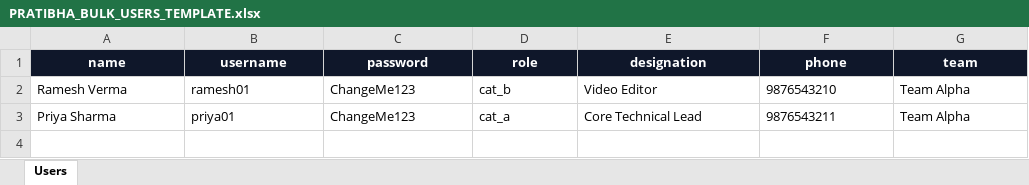
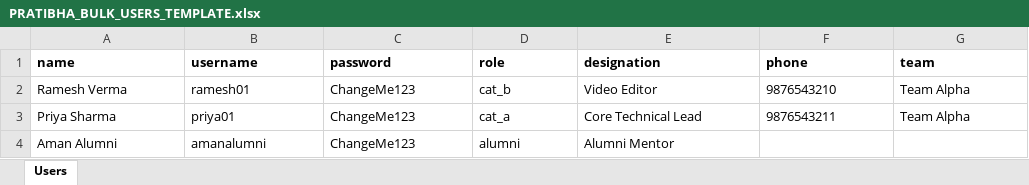
Before and after one commit to pratibhadb2026-ui/fg, an Excel workbook: PRATIBHA_BULK_USERS_TEMPLATE.xlsx, sheet Users, drawn as a sheet; values as stored, in another font and other column widths than the file's, no borders; the diff names each change by its address in the sheet, - before the commit and + after, or states it on an @@ line.

Commit message:
Add dashboard alumni and mobile app support

```diff
--- a/PRATIBHA_BULK_USERS_TEMPLATE.xlsx (sheet Users)
+++ b/PRATIBHA_BULK_USERS_TEMPLATE.xlsx (sheet Users)
@@ A1:G1 fill: #0F172A → none, text colour: #FFFFFF → black, alignment: center → left @@
+row 4: Aman Alumni | amanalumni | ChangeMe123 | alumni | Alumni Mentor
```
Also changed, not shown: 14 other files.
